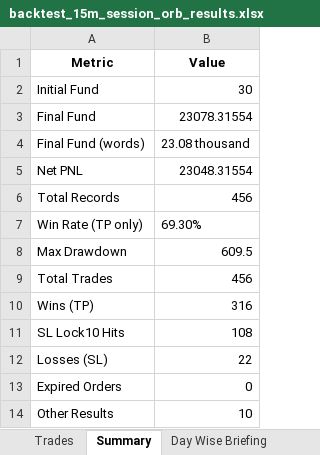
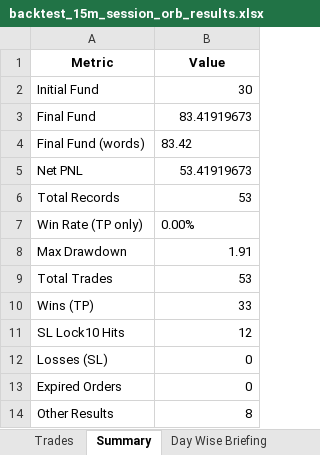
Before and after one commit to Shahnawaz1989/FOREX-15-MIN-HHLL-NEW-SL-TRAIL-METHOD-, an Excel workbook: backtests/backtest_15m_session_orb_results.xlsx, sheet Summary, drawn as a sheet; values as stored, in another font and other column widths than the file's, no borders; the diff names each change by its address in the sheet, - before the commit and + after, or states it on an @@ line.

```diff
--- a/backtests/backtest_15m_session_orb_results.xlsx (sheet Summary)
+++ b/backtests/backtest_15m_session_orb_results.xlsx (sheet Summary)
-B3 (Value): 23078.31554
+B3 (Value): 83.41919673
-B4 (Value): 23.08 thousand
+B4 (Value): 83.42
-B5 (Value): 23048.31554
+B5 (Value): 53.41919673
-B6 (Value): 456
+B6 (Value): 53
-B7 (Value): 69.30%
+B7 (Value): 0.00%
-B8 (Value): 609.5
+B8 (Value): 1.91
-B9 (Value): 456
+B9 (Value): 53
-B10 (Value): 316
+B10 (Value): 33
-B11 (Value): 108
+B11 (Value): 12
-B12 (Value): 22
+B12 (Value): 0
-B14 (Value): 10
+B14 (Value): 8
```
Also changed, not shown: sheet Trades, sheet Day Wise Briefing, 21 other files.
